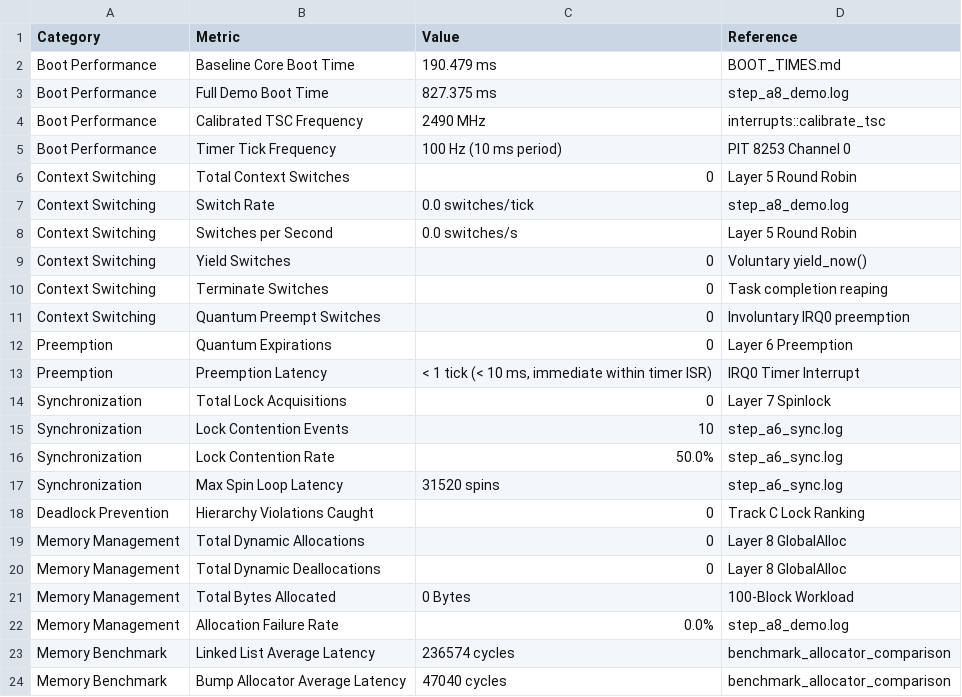
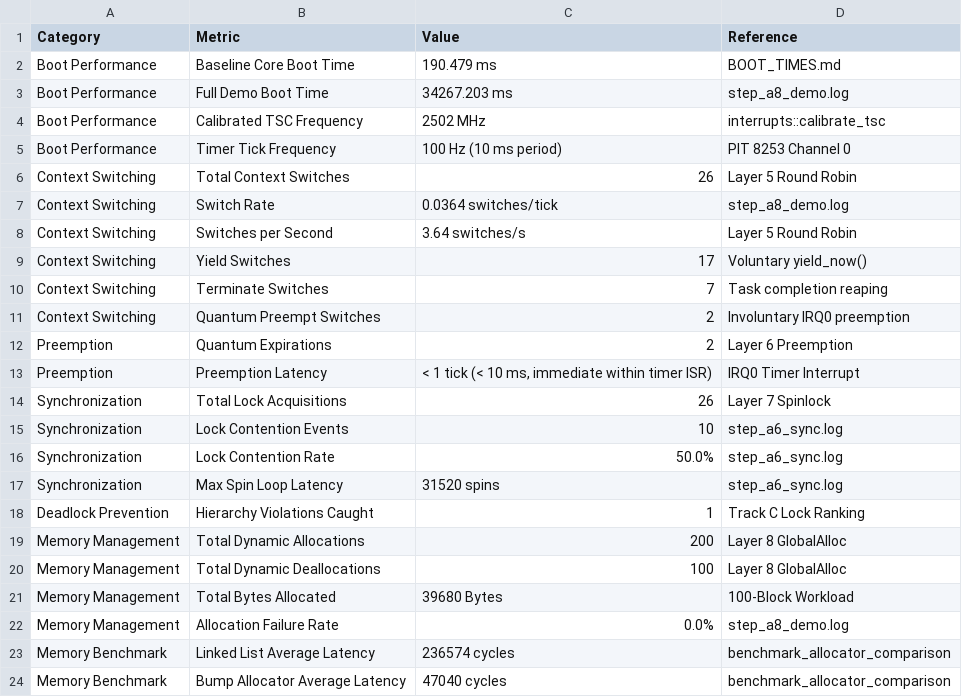
Before and after one commit to Venu277/OS-Submissions-SEM3, a CSV file: results/summary_table.csv, drawn as a sheet; only a part is shown.

```diff
--- a/results/summary_table.csv
+++ b/results/summary_table.csv
@@ -2,14 +2,14 @@ Category,Metric,Value,Reference
 Boot Performance,Baseline Core Boot Time,190.479 ms,BOOT_TIMES.md
-Boot Performance,Full Demo Boot Time,827.375 ms,step_a8_demo.log
-Boot Performance,Calibrated TSC Frequency,2490 MHz,interrupts::calibrate_tsc
+Boot Performance,Full Demo Boot Time,34267.203 ms,step_a8_demo.log
+Boot Performance,Calibrated TSC Frequency,2502 MHz,interrupts::calibrate_tsc
 Boot Performance,Timer Tick Frequency,100 Hz (10 ms period),PIT 8253 Channel 0
-Context Switching,Total Context Switches,0,Layer 5 Round Robin
-Context Switching,Switch Rate,0.0 switches/tick,step_a8_demo.log
-Context Switching,Switches per Second,0.0 switches/s,Layer 5 Round Robin
-Context Switching,Yield Switches,0,Voluntary yield_now()
-Context Switching,Terminate Switches,0,Task completion reaping
-Context Switching,Quantum Preempt Switches,0,Involuntary IRQ0 preemption
-Preemption,Quantum Expirations,0,Layer 6 Preemption
+Context Switching,Total Context Switches,26,Layer 5 Round Robin
+Context Switching,Switch Rate,0.0364 switches/tick,step_a8_demo.log
+Context Switching,Switches per Second,3.64 switches/s,Layer 5 Round Robin
+Context Switching,Yield Switches,17,Voluntary yield_now()
+Context Switching,Terminate Switches,7,Task completion reaping
+Context Switching,Quantum Preempt Switches,2,Involuntary IRQ0 preemption
+Preemption,Quantum Expirations,2,Layer 6 Preemption
 Preemption,Preemption Latency,"< 1 tick (< 10 ms, immediate within timer ISR)",IRQ0 Timer Interrupt
-Synchronization,Total Lock Acquisitions,0,Layer 7 Spinlock
+Synchronization,Total Lock Acquisitions,26,Layer 7 Spinlock
 Synchronization,Lock Contention Events,10,step_a6_sync.log
@@ -17,6 +17,6 @@ Synchronization,Lock Contention Rate,50.0%,step_a6_sync.log
 Synchronization,Max Spin Loop Latency,31520 spins,step_a6_sync.log
-Deadlock Prevention,Hierarchy Violations Caught,0,Track C Lock Ranking
-Memory Management,Total Dynamic Allocations,0,Layer 8 GlobalAlloc
-Memory Management,Total Dynamic Deallocations,0,Layer 8 GlobalAlloc
-Memory Management,Total Bytes Allocated,0 Bytes,100-Block Workload
+Deadlock Prevention,Hierarchy Violations Caught,1,Track C Lock Ranking
+Memory Management,Total Dynamic Allocations,200,Layer 8 GlobalAlloc
+Memory Management,Total Dynamic Deallocations,100,Layer 8 GlobalAlloc
+Memory Management,Total Bytes Allocated,39680 Bytes,100-Block Workload
 Memory Management,Allocation Failure Rate,0.0%,step_a8_demo.log
```
Also changed, not shown: 7 other files.
